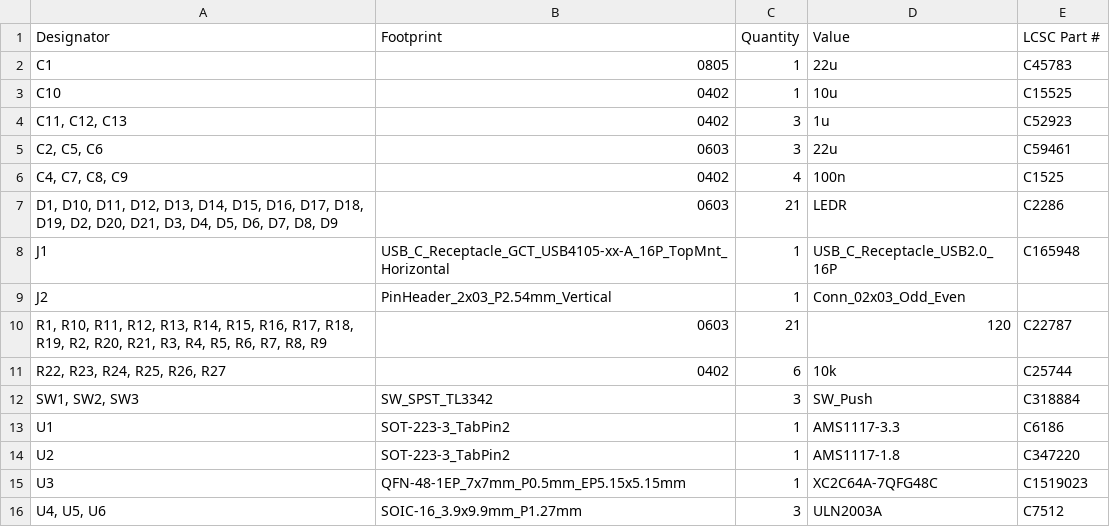
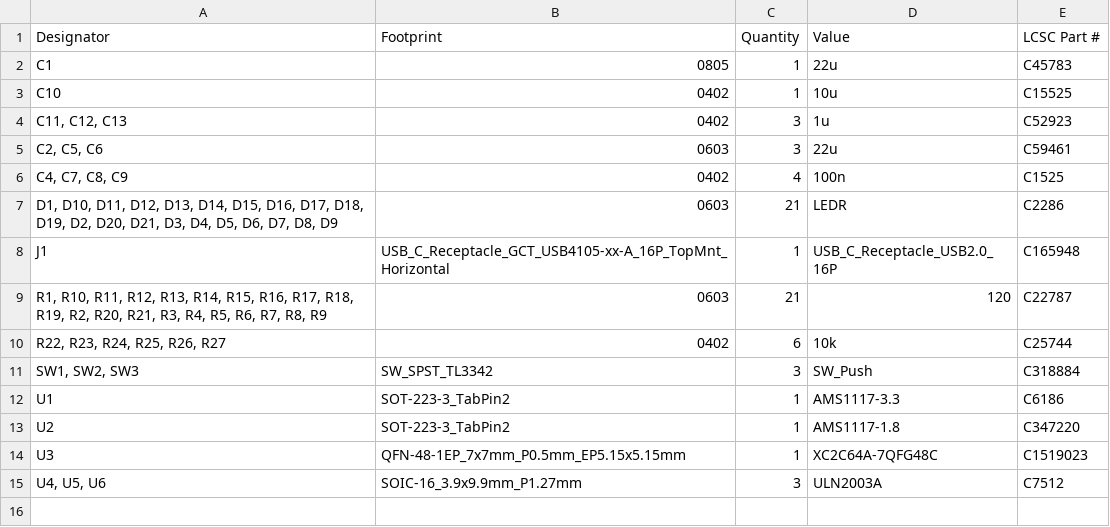
Before and after one commit to mfacton/cpld-display, a CSV file: pcb/production/bom.csv, drawn as a sheet.

Commit message:
Change jtag production properties

```diff
--- a/pcb/production/bom.csv
+++ b/pcb/production/bom.csv
@@ -8,3 +8,2 @@ C10,0402,1,10u,C15525
 J1,USB_C_Receptacle_GCT_USB4105-xx-A_16P_TopMnt_Horizontal,1,USB_C_Receptacle_USB2.0_16P,C165948
-J2,PinHeader_2x03_P2.54mm_Vertical,1,Conn_02x03_Odd_Even,
 "R1, R10, R11, R12, R13, R14, R15, R16, R17, R18, R19, R2, R20, R21, R3, R4, R5, R6, R7, R8, R9",0603,21,120,C22787
```
Also changed, not shown: pcb/production/positions.csv, 4 other files.
